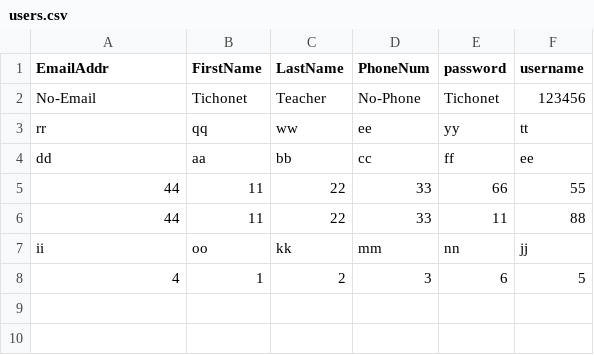
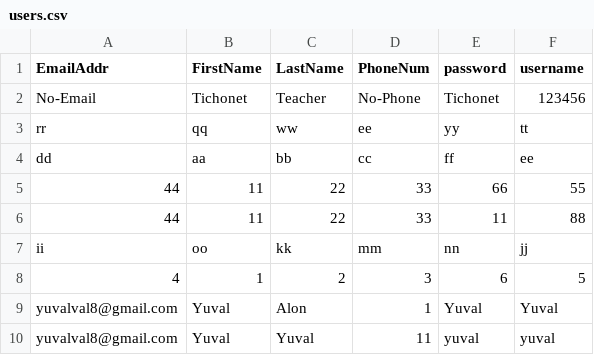
Before and after one commit to YuvalAlon/FinalProjectYuvalAlon, a CSV file: FinalProject/FinalProject/static/data/users.csv, drawn as a sheet.

Commit message:
added link to gmail, removed query from the top

```diff
--- a/FinalProject/FinalProject/static/data/users.csv
+++ b/FinalProject/FinalProject/static/data/users.csv
@@ -8 +8,3 @@ ii,oo,kk,mm,nn,jj
 4,1,2,3,6,5
+yuvalval8@gmail.com,Yuval,Alon,1,Yuval,Yuval
+yuvalval8@gmail.com,Yuval,Yuval,11,yuval,yuval
```
Also changed, not shown: 4 other files.
